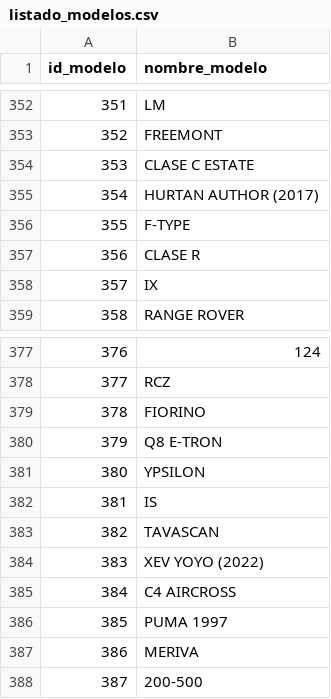
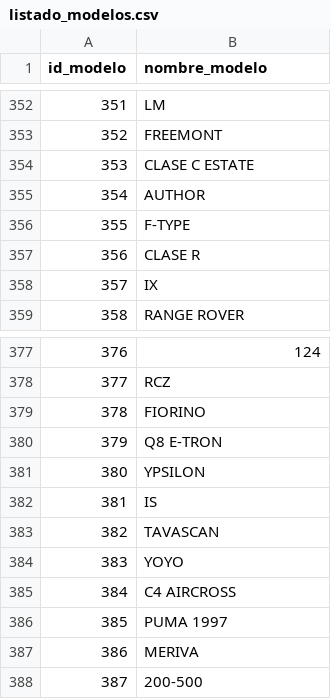
Before and after one commit to Morann96/coches_segunda_mano, a CSV file: bin/listado_modelos.csv, drawn as a sheet; only a part is shown, gaps mark what is left out.

```diff
--- a/bin/listado_modelos.csv
+++ b/bin/listado_modelos.csv
@@ -354,3 +354,3 @@ id_modelo,nombre_modelo
 353,CLASE C ESTATE
-354,HURTAN AUTHOR (2017)
+354,AUTHOR
 355,F-TYPE
@@ -383,3 +383,3 @@ id_modelo,nombre_modelo
 382,TAVASCAN
-383,XEV YOYO (2022)
+383,YOYO
 384,C4 AIRCROSS
```
Also changed, not shown: bin/listado_marcas.csv, 4 other files.
